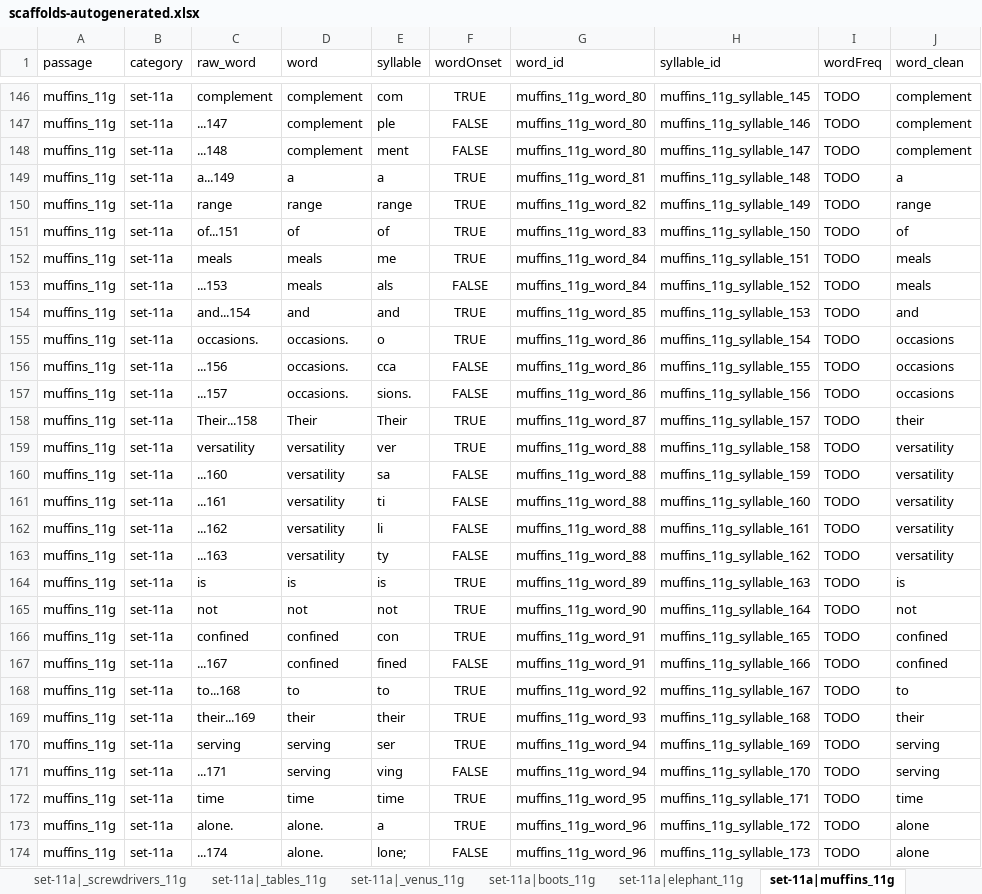
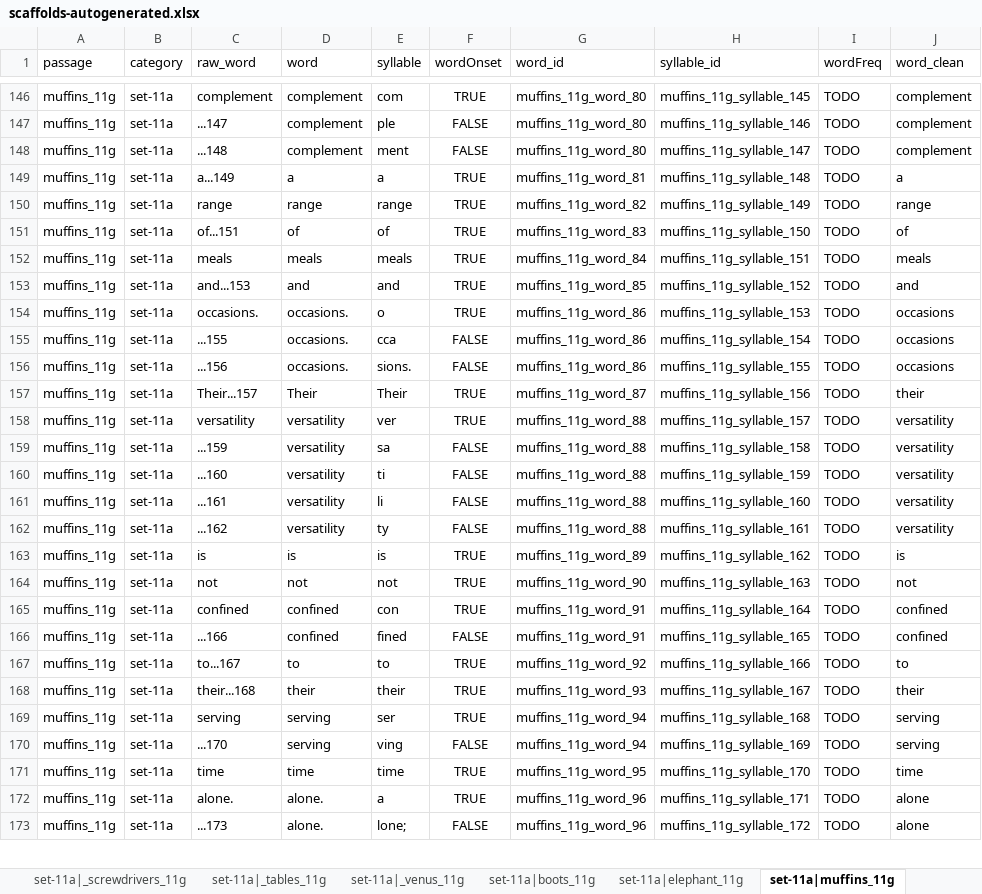
Before and after one commit to NDCLab/read-study1-dataset, an Excel workbook: code/scaffolds-autogenerated.xlsx, sheet set-11a|muffins_11g, drawn as a sheet; only a part is shown, gaps mark what is left out; values as stored, in another font and other column widths than the file's, no borders; removed rows and columns are numbered as before the commit, all else as after; the diff covers the shown part only; the diff names each change by its address in the sheet, - before the commit and + after, or states it on an @@ line.

```diff
--- a/code/scaffolds-autogenerated.xlsx (sheet set-11a|muffins_11g)
+++ b/code/scaffolds-autogenerated.xlsx (sheet set-11a|muffins_11g)
-E152 (syllable): me
+E152 (syllable): meals
-row 153: muffins_11g | set-11a | ...153 | meals | als | FALSE | muffins_11g_word_84 | muffins_11g_syllable_152 | TODO | meals
-C153 (raw_word): and...154
+C153 (raw_word): and...153
-H153 (syllable_id): muffins_11g_syllable_153
+H153 (syllable_id): muffins_11g_syllable_152
-H154 (syllable_id): muffins_11g_syllable_154
+H154 (syllable_id): muffins_11g_syllable_153
+row 155: muffins_11g | set-11a | ...155 | occasions. | cca | FALSE | muffins_11g_word_86 | muffins_11g_syllable_154 | TODO | occasions
-E156 (syllable): cca
+E156 (syllable): sions.
-row 157: muffins_11g | set-11a | ...157 | occasions. | sions. | FALSE | muffins_11g_word_86 | muffins_11g_syllable_156 | TODO | occasions
-C157 (raw_word): Their...158
+C157 (raw_word): Their...157
-H157 (syllable_id): muffins_11g_syllable_157
+H157 (syllable_id): muffins_11g_syllable_156
-H158 (syllable_id): muffins_11g_syllable_158
+H158 (syllable_id): muffins_11g_syllable_157
+row 159: muffins_11g | set-11a | ...159 | versatility | sa | FALSE | muffins_11g_word_88 | muffins_11g_syllable_158 | TODO | versatility
-E160 (syllable): sa
+E160 (syllable): ti
-E161 (syllable): ti
+E161 (syllable): li
-E162 (syllable): li
+E162 (syllable): ty
-row 163: muffins_11g | set-11a | ...163 | versatility | ty | FALSE | muffins_11g_word_88 | muffins_11g_syllable_162 | TODO | versatility
-H163 (syllable_id): muffins_11g_syllable_163
+H163 (syllable_id): muffins_11g_syllable_162
-H164 (syllable_id): muffins_11g_syllable_164
+H164 (syllable_id): muffins_11g_syllable_163
-H165 (syllable_id): muffins_11g_syllable_165
+H165 (syllable_id): muffins_11g_syllable_164
-C166 (raw_word): ...167
+C166 (raw_word): ...166
-H166 (syllable_id): muffins_11g_syllable_166
+H166 (syllable_id): muffins_11g_syllable_165
-C167 (raw_word): to...168
+C167 (raw_word): to...167
-H167 (syllable_id): muffins_11g_syllable_167
+H167 (syllable_id): muffins_11g_syllable_166
-C168 (raw_word): their...169
+C168 (raw_word): their...168
-H168 (syllable_id): muffins_11g_syllable_168
+H168 (syllable_id): muffins_11g_syllable_167
-H169 (syllable_id): muffins_11g_syllable_169
+H169 (syllable_id): muffins_11g_syllable_168
-C170 (raw_word): ...171
+C170 (raw_word): ...170
-H170 (syllable_id): muffins_11g_syllable_170
+H170 (syllable_id): muffins_11g_syllable_169
-H171 (syllable_id): muffins_11g_syllable_171
+H171 (syllable_id): muffins_11g_syllable_170
-H172 (syllable_id): muffins_11g_syllable_172
+H172 (syllable_id): muffins_11g_syllable_171
-C173 (raw_word): ...174
+C173 (raw_word): ...173
-H173 (syllable_id): muffins_11g_syllable_173
+H173 (syllable_id): muffins_11g_syllable_172
```
Also changed, not shown: 27 added rows, 27 removed rows and 248 edited cells elsewhere in this sheet, sheet set-11b|giraffe_11g, sheet set-11a|sparrows_11g, sheet set-11b|cars_11g, sheet set-11a|_tables_11g, sheet set-11b|tulips_11g, sheet set-11a|roses_11g, 4 more sheets.
